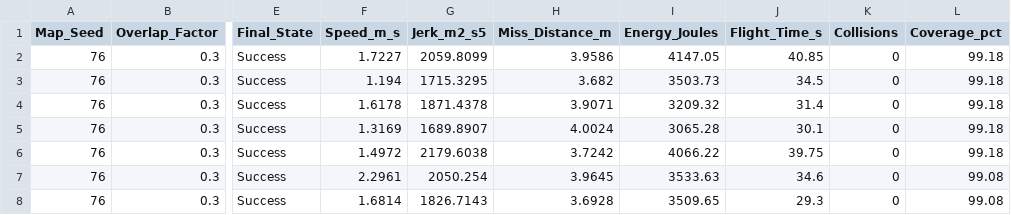
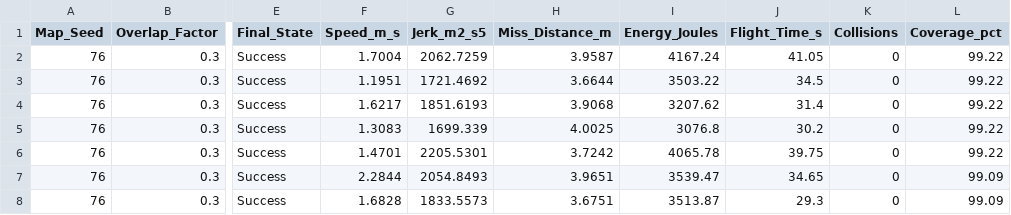
Before and after one commit to veneziaandrea/multi-UAVs-trajectory-optimization, a CSV file: logs/random_try_def.csv, drawn as a sheet; only a part is shown, gaps mark what is left out; the diff covers the shown part only; the diff names each change by its address in the sheet, - before the commit and + after, or states it on an @@ line.

```diff
--- a/logs/random_try_def.csv
+++ b/logs/random_try_def.csv
-F2 (Speed_m_s): 1.7227
+F2 (Speed_m_s): 1.7004
-G2 (Jerk_m2_s5): 2059.8099
+G2 (Jerk_m2_s5): 2062.7259
-H2 (Miss_Distance_m): 3.9586
+H2 (Miss_Distance_m): 3.9587
-I2 (Energy_Joules): 4147.05
+I2 (Energy_Joules): 4167.24
-J2 (Flight_Time_s): 40.85
+J2 (Flight_Time_s): 41.05
-L2:L6 (Coverage_pct): 99.18
+L2:L6 (Coverage_pct): 99.22
-F3 (Speed_m_s): 1.194
+F3 (Speed_m_s): 1.1951
-G3 (Jerk_m2_s5): 1715.3295
+G3 (Jerk_m2_s5): 1721.4692
-H3 (Miss_Distance_m): 3.682
+H3 (Miss_Distance_m): 3.6644
-I3 (Energy_Joules): 3503.73
+I3 (Energy_Joules): 3503.22
-F4 (Speed_m_s): 1.6178
+F4 (Speed_m_s): 1.6217
-G4 (Jerk_m2_s5): 1871.4378
+G4 (Jerk_m2_s5): 1851.6193
-H4 (Miss_Distance_m): 3.9071
+H4 (Miss_Distance_m): 3.9068
-I4 (Energy_Joules): 3209.32
+I4 (Energy_Joules): 3207.62
-F5 (Speed_m_s): 1.3169
+F5 (Speed_m_s): 1.3083
-G5 (Jerk_m2_s5): 1689.8907
+G5 (Jerk_m2_s5): 1699.339
-H5 (Miss_Distance_m): 4.0024
+H5 (Miss_Distance_m): 4.0025
-I5 (Energy_Joules): 3065.28
+I5 (Energy_Joules): 3076.8
-J5 (Flight_Time_s): 30.1
+J5 (Flight_Time_s): 30.2
-F6 (Speed_m_s): 1.4972
+F6 (Speed_m_s): 1.4701
-G6 (Jerk_m2_s5): 2179.6038
+G6 (Jerk_m2_s5): 2205.5301
-I6 (Energy_Joules): 4066.22
+I6 (Energy_Joules): 4065.78
-F7 (Speed_m_s): 2.2961
+F7 (Speed_m_s): 2.2844
-G7 (Jerk_m2_s5): 2050.254
+G7 (Jerk_m2_s5): 2054.8493
-H7 (Miss_Distance_m): 3.9645
+H7 (Miss_Distance_m): 3.9651
-I7 (Energy_Joules): 3533.63
+I7 (Energy_Joules): 3539.47
-J7 (Flight_Time_s): 34.6
+J7 (Flight_Time_s): 34.65
-L7:L8 (Coverage_pct): 99.08
+L7:L8 (Coverage_pct): 99.09
-F8 (Speed_m_s): 1.6814
+F8 (Speed_m_s): 1.6828
-G8 (Jerk_m2_s5): 1826.7143
+G8 (Jerk_m2_s5): 1833.5573
-H8 (Miss_Distance_m): 3.6928
+H8 (Miss_Distance_m): 3.6751
-I8 (Energy_Joules): 3509.65
+I8 (Energy_Joules): 3513.87
```
Also changed, not shown: 17 edited cells elsewhere in this file, 2 other files.
